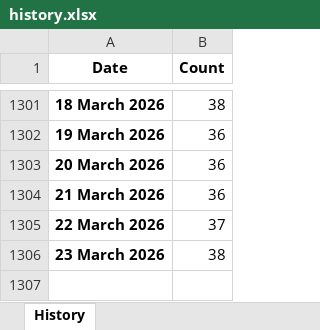
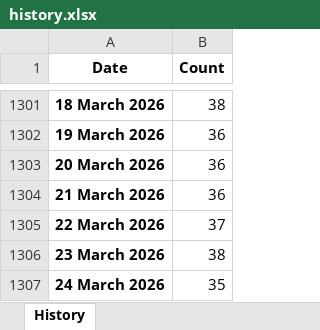
Before and after one commit to esfalsa/puree, an Excel workbook: data/history.xlsx, sheet History, drawn as a sheet; only a part is shown, gaps mark what is left out; values as stored, in another font and other column widths than the file's, no borders; the diff names each change by its address in the sheet, - before the commit and + after, or states it on an @@ line.

```diff
--- a/data/history.xlsx (sheet History)
+++ b/data/history.xlsx (sheet History)
+row 1307: 24 March 2026 | 35
```
Also changed, not shown: 3 other files.
